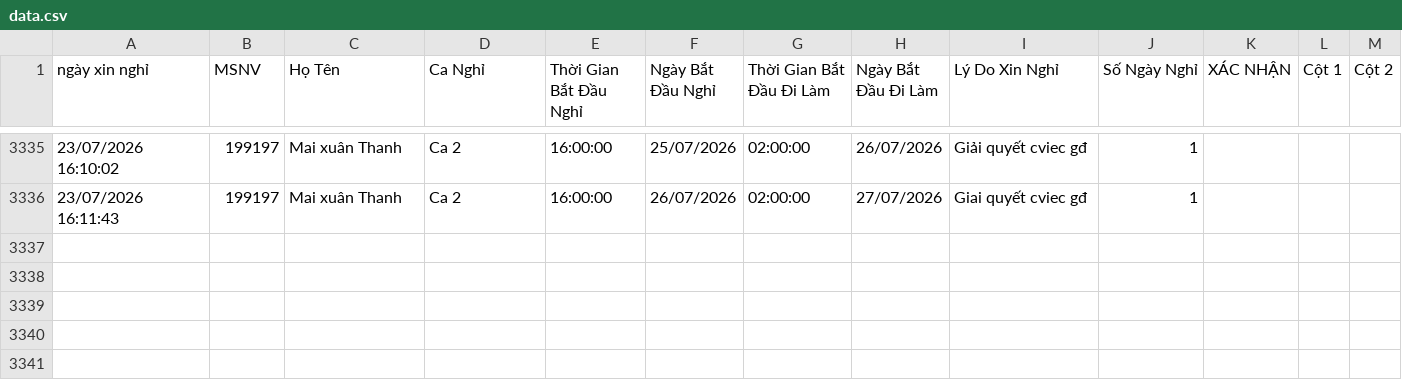
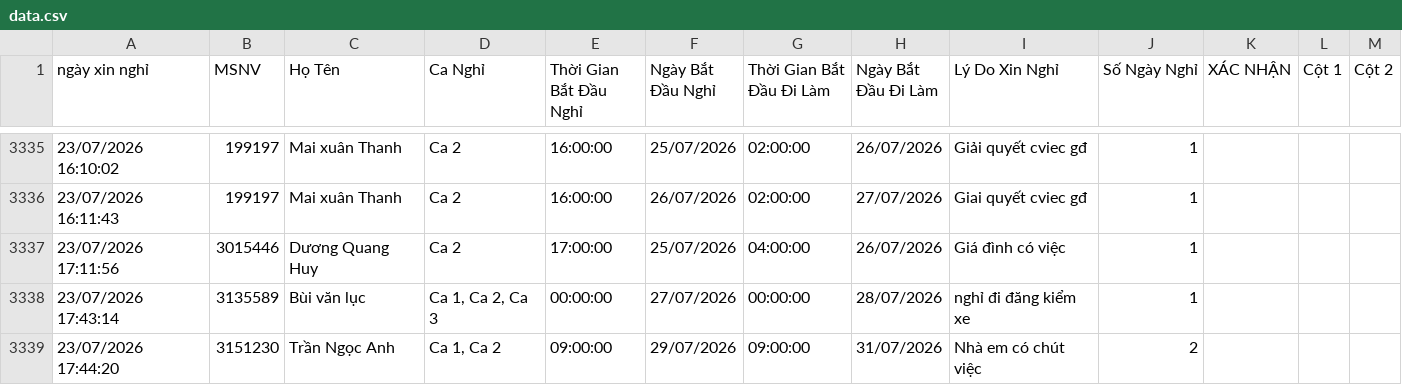
Before and after one commit to thai173042763-droid/lichnghi, a CSV file: data.csv, drawn as a sheet; only a part is shown, gaps mark what is left out; the diff names each change by its address in the sheet, - before the commit and + after, or states it on an @@ line.

```diff
--- a/data.csv
+++ b/data.csv
+row 3337: 23/07/2026 17:11:56 | 3015446 | Dương Quang Huy | Ca 2 | 17:00:00 | 25/07/2026 | 04:00:00 | 26/07/2026 | Giá đình có việc | 1
+row 3338: 23/07/2026 17:43:14 | 3135589 | Bùi văn lục | Ca 1, Ca 2, Ca 3 | 00:00:00 | 27/07/2026 | 00:00:00 | 28/07/2026 | nghỉ đi đăng kiểm xe | 1
+row 3339: 23/07/2026 17:44:20 | 3151230 | Trần Ngọc Anh | Ca 1, Ca 2 | 09:00:00 | 29/07/2026 | 09:00:00 | 31/07/2026 | Nhà em có chút việc | 2
```
Also changed, not shown: 1 other file.
